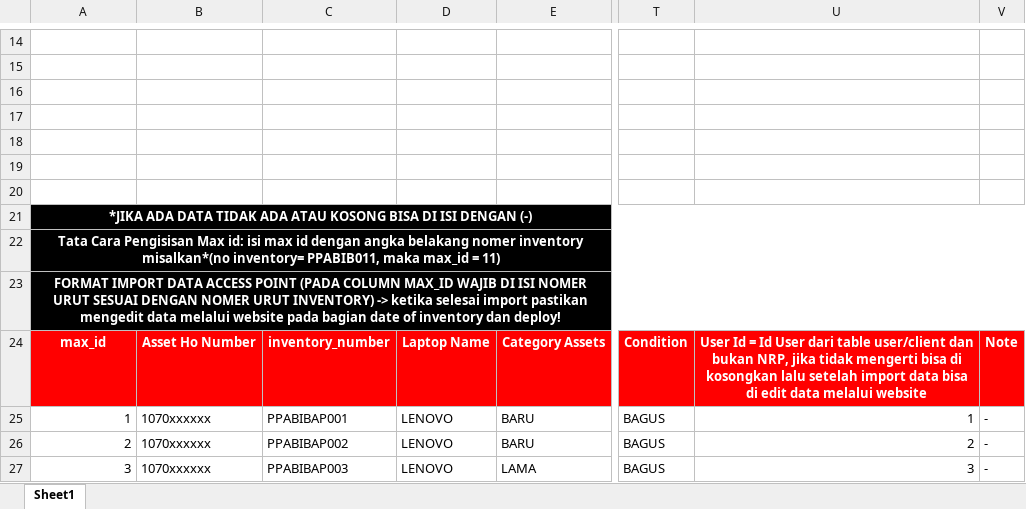
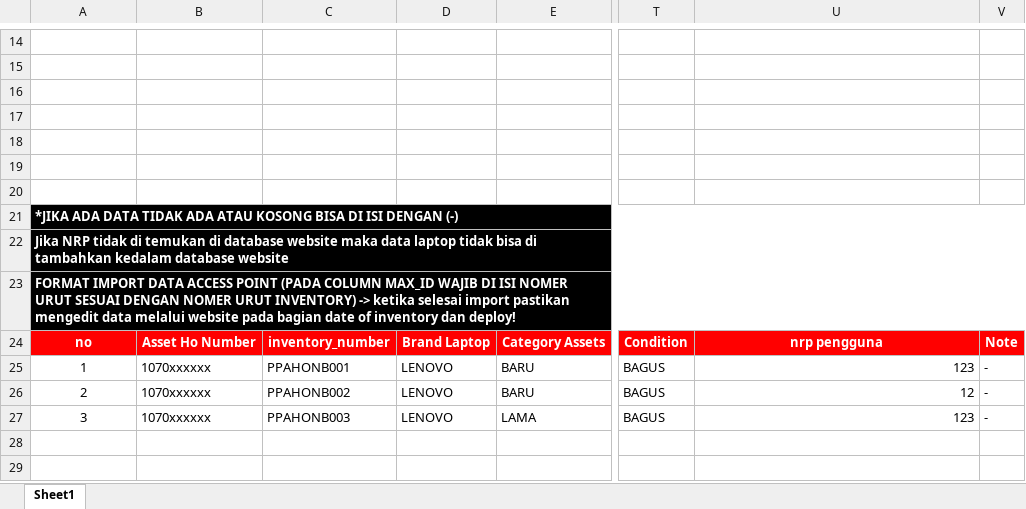
Before and after one commit to Dafaathaillah/IT-PORTAL-HO, an Excel workbook: public/sampleLaptop.xlsx, sheet Sheet1, drawn as a sheet; only a part is shown, gaps mark what is left out; values as stored, in another font and other column widths than the file's, no borders; charts and pictures not drawn; the diff names each change by its address in the sheet, - before the commit and + after, or states it on an @@ line.

Commit message:
update excel baru

```diff
--- a/public/sampleLaptop.xlsx (sheet Sheet1)
+++ b/public/sampleLaptop.xlsx (sheet Sheet1)
-A21:A23 alignment: center
+A21:A23 alignment: left
-A22: Tata Cara Pengisisan Max id: isi max id dengan angka belakang nomer inventory misalkan*(no inventory= PPABIB011, maka max_id = 11)
+A22: Jika NRP tidak di temukan di database website maka data laptop tidak bisa di tambahkan kedalam database website
-A24: max_id
+A24: no
-D24: Laptop Name
+D24: Brand Laptop
-U24: User Id = Id User dari table user/client dan bukan NRP, jika tidak mengerti bisa di kosongkan lalu setelah import data bisa di edit data melalui website
+U24: nrp pengguna
-A25:A27 alignment: right
+A25:A27 alignment: center
-C25: PPABIBAP001
+C25: PPAHONB001
-U25: 1
+U25: 123
-C26: PPABIBAP002
+C26: PPAHONB002
-U26: 2
+U26: 12
-C27: PPABIBAP003
+C27: PPAHONB003
-U27: 3
+U27: 123
```
Also changed, not shown: charts or pictures, public/sampleAP.xlsx, public/sampleBB.xlsx, 2 other files.
